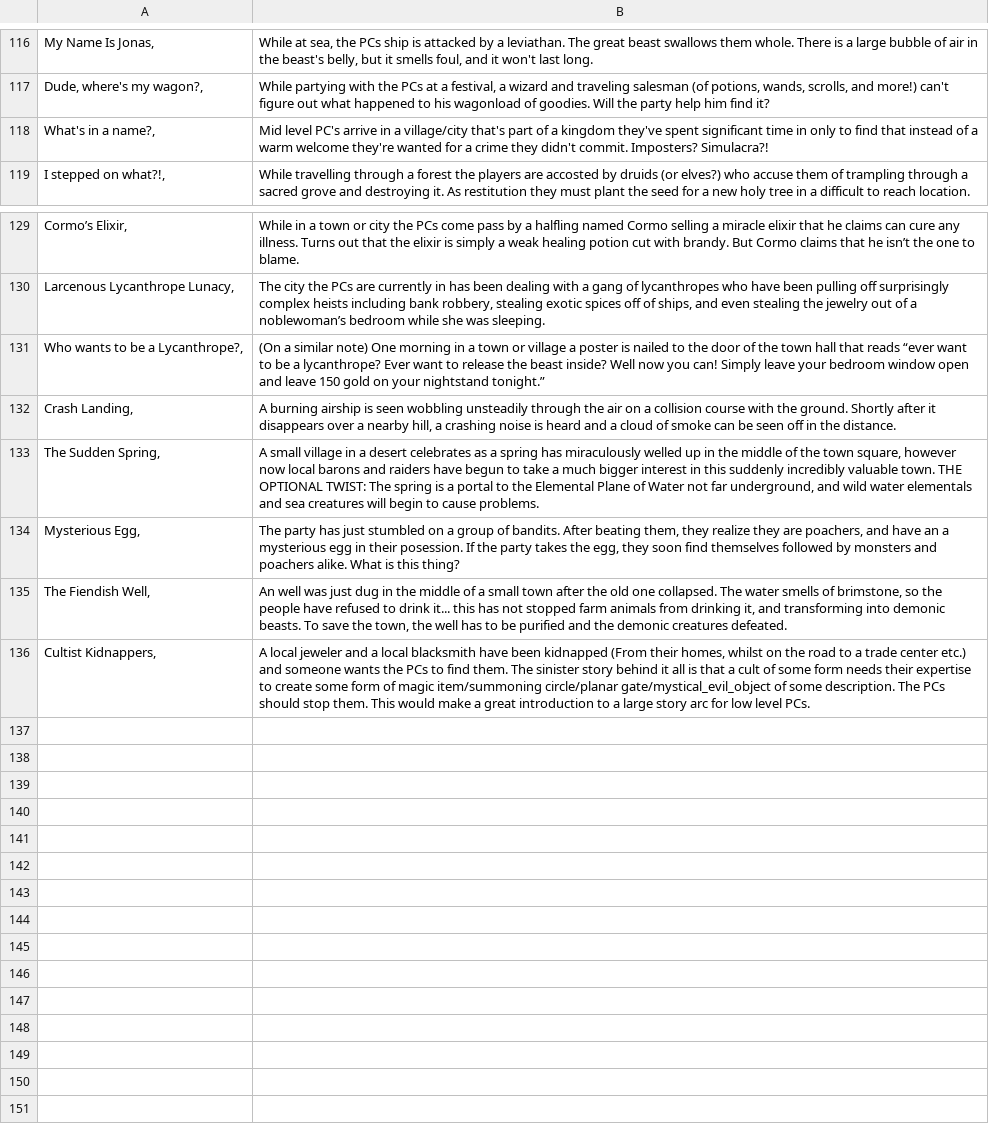
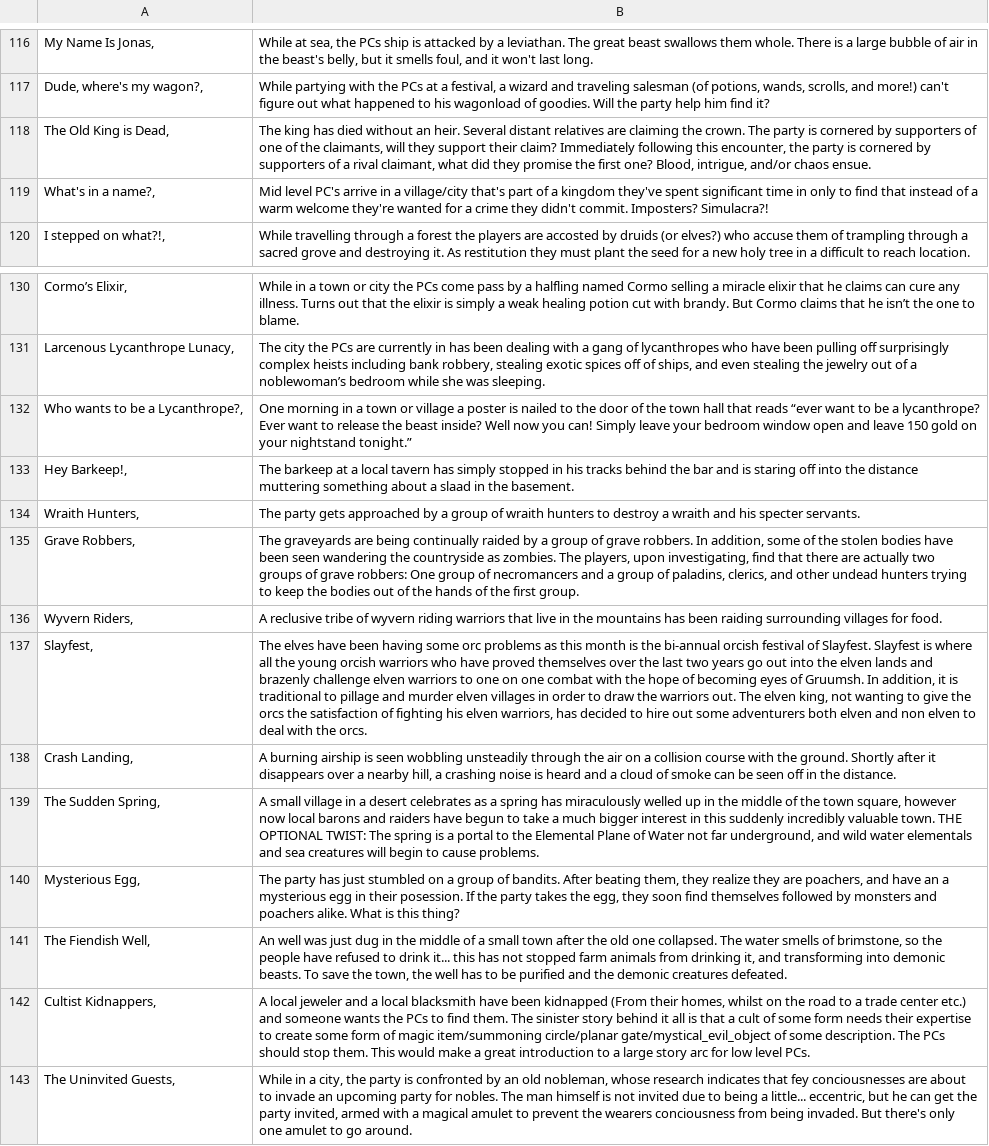
Before and after one commit to AnEmortalKid/reddit-parser, a CSV file: src/main/resources/plothooks.csv, drawn as a sheet; only a part is shown, gaps mark what is left out; addresses are those after the commit; the diff names each change by its address in the sheet, - before the commit and + after, or states it on an @@ line.

```diff
--- a/src/main/resources/plothooks.csv
+++ b/src/main/resources/plothooks.csv
+row 118: The Old King is Dead, | The king has died without an heir. Several distant relatives are claiming the crown. The party is cornered by supporters of one of the claimants, will they support their claim? Immediately following this encounter, the party is cornered by supporters of a rival claimant, what did they promise the first one? Blood, intrigue, and/or chaos ensue.
-B132: (On a similar note) One morning…
+B132: One morning…
+row 133: Hey Barkeep!, | The barkeep at a local tavern has simply stopped in his tracks behind the bar and is staring off into the distance muttering something about a slaad in the basement.
+row 134: Wraith Hunters, | The party gets approached by a group of wraith hunters to destroy a wraith and his specter servants.
+row 135: Grave Robbers, | The graveyards are being continually raided by a group of grave robbers. In addition, some of the stolen bodies have been seen wandering the countryside as zombies. The players, upon investigating, find that there are actually two groups of grave robbers: One group of necromancers and a group of paladins, clerics, and other undead hunters trying to keep the bodies out of the hands of the first group.
+row 136: Wyvern Riders, | A reclusive tribe of wyvern riding warriors that live in the mountains has been raiding surrounding villages for food.
+row 137: Slayfest, | The elves have been having some orc problems as this month is the bi-annual orcish festival of Slayfest. Slayfest is where all the young orcish warriors who have proved themselves over the last two years go out into the elven lands and brazenly challenge elven warriors to one on one combat with the hope of becoming eyes of Gruumsh. In addition, it is traditional to pillage and murder elven villages in order to draw the warriors out. The elven king, not wanting to give the orcs the satisfaction of fighting his elven warriors, has decided to hire out some adventurers both elven and non elven to deal with the orcs.
+row 143: The Uninvited Guests, | While in a city, the party is confronted by an old nobleman, whose research indicates that fey conciousnesses are about to invade an upcoming party for nobles. The man himself is not invited due to being a little... eccentric, but he can get the party invited, armed with a magical amulet to prevent the wearers conciousness from being invaded. But there's only one amulet to go around.
```
Also changed, not shown: src/main/resources/dungeons.csv, src/main/resources/treasures.csv, 12 other files.
